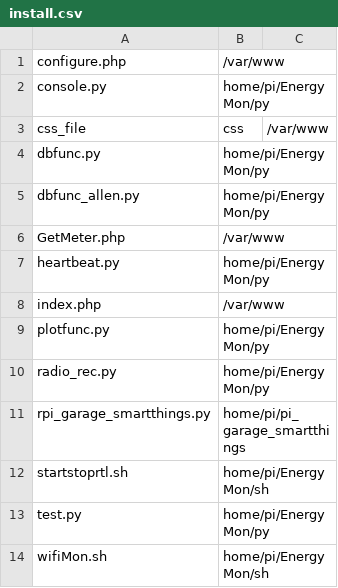
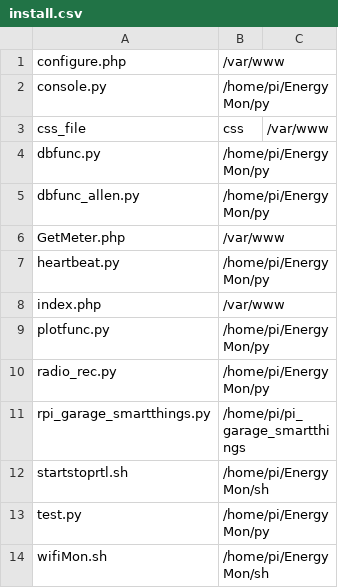
Before and after one commit to stephmack/funmeter, a CSV file: install.csv, drawn as a sheet.

Commit message:
Update install.csv
update install.csv

```diff
--- a/install.csv
+++ b/install.csv
@@ -1,14 +1,14 @@
 configure.php,/var/www
-console.py,home/pi/EnergyMon/py
+console.py,/home/pi/EnergyMon/py
 css_file,css,/var/www
-dbfunc.py,home/pi/EnergyMon/py
-dbfunc_allen.py,home/pi/EnergyMon/py
+dbfunc.py,/home/pi/EnergyMon/py
+dbfunc_allen.py,/home/pi/EnergyMon/py
 GetMeter.php,/var/www
-heartbeat.py,home/pi/EnergyMon/py
+heartbeat.py,/home/pi/EnergyMon/py
 index.php,/var/www
-plotfunc.py,home/pi/EnergyMon/py
-radio_rec.py,home/pi/EnergyMon/py
-rpi_garage_smartthings.py,home/pi/pi_garage_smartthings
-startstoprtl.sh,home/pi/EnergyMon/sh
-test.py,home/pi/EnergyMon/py
-wifiMon.sh,home/pi/EnergyMon/sh
+plotfunc.py,/home/pi/EnergyMon/py
+radio_rec.py,/home/pi/EnergyMon/py
+rpi_garage_smartthings.py,/home/pi/pi_garage_smartthings
+startstoprtl.sh,/home/pi/EnergyMon/sh
+test.py,/home/pi/EnergyMon/py
+wifiMon.sh,/home/pi/EnergyMon/sh
```
